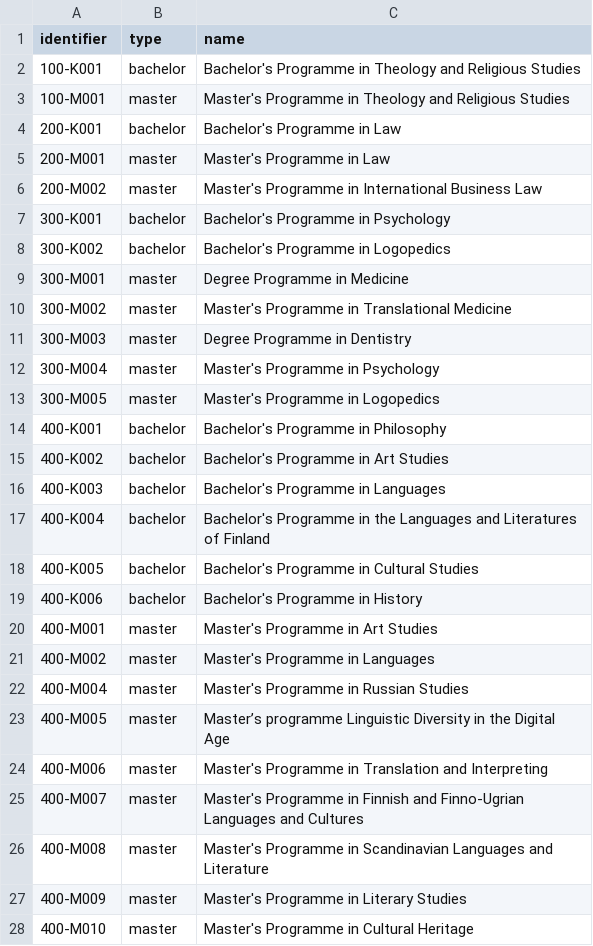
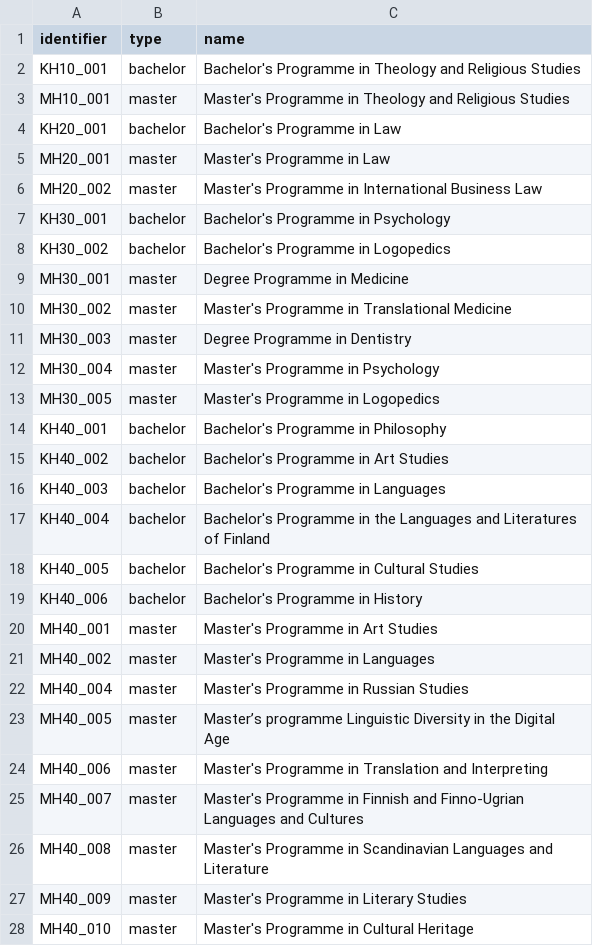
Before and after one commit to UH-StudentServices/student_guide, a CSV file: modules/uhsg_migrate/artifacts/degree_programmes.csv, drawn as a sheet; only a part is shown; the diff covers the shown part only.

```diff
--- a/modules/uhsg_migrate/artifacts/degree_programmes.csv
+++ b/modules/uhsg_migrate/artifacts/degree_programmes.csv
@@ -1,28 +1,28 @@
 identifier,type,name
-100-K001,bachelor,"Bachelor's Programme in Theology and Religious Studies"
-100-M001,master,"Master's Programme in Theology and Religious Studies"
-200-K001,bachelor,"Bachelor's Programme in Law"
-200-M001,master,"Master's Programme in Law"
-200-M002,master,"Master's Programme in International Business Law"
-300-K001,bachelor,"Bachelor's Programme in Psychology"
-300-K002,bachelor,"Bachelor's Programme in Logopedics"
-300-M001,master,"Degree Programme in Medicine"
-300-M002,master,"Master's Programme in Translational Medicine"
-300-M003,master,"Degree Programme in Dentistry"
-300-M004,master,"Master's Programme in Psychology"
-300-M005,master,"Master's Programme in Logopedics"
-400-K001,bachelor,"Bachelor's Programme in Philosophy"
-400-K002,bachelor,"Bachelor's Programme in Art Studies"
-400-K003,bachelor,"Bachelor's Programme in Languages"
-400-K004,bachelor,"Bachelor's Programme in the Languages and Literatures of Finland"
-400-K005,bachelor,"Bachelor's Programme in Cultural Studies"
-400-K006,bachelor,"Bachelor's Programme in History"
-400-M001,master,"Master's Programme in Art Studies"
-400-M002,master,"Master's Programme in Languages"
-400-M004,master,"Master's Programme in Russian Studies"
-400-M005,master,"Master’s programme Linguistic Diversity in the Digital Age"
-400-M006,master,"Master's Programme in Translation and Interpreting"
-400-M007,master,"Master's Programme in Finnish and Finno-Ugrian Languages and Cultures"
-400-M008,master,"Master's Programme in Scandinavian Languages and Literature"
-400-M009,master,"Master's Programme in Literary Studies"
-400-M010,master,"Master's Programme in Cultural Heritage"
+KH10_001,bachelor,"Bachelor's Programme in Theology and Religious Studies"
+MH10_001,master,"Master's Programme in Theology and Religious Studies"
+KH20_001,bachelor,"Bachelor's Programme in Law"
+MH20_001,master,"Master's Programme in Law"
+MH20_002,master,"Master's Programme in International Business Law"
+KH30_001,bachelor,"Bachelor's Programme in Psychology"
+KH30_002,bachelor,"Bachelor's Programme in Logopedics"
+MH30_001,master,"Degree Programme in Medicine"
+MH30_002,master,"Master's Programme in Translational Medicine"
+MH30_003,master,"Degree Programme in Dentistry"
+MH30_004,master,"Master's Programme in Psychology"
+MH30_005,master,"Master's Programme in Logopedics"
+KH40_001,bachelor,"Bachelor's Programme in Philosophy"
+KH40_002,bachelor,"Bachelor's Programme in Art Studies"
+KH40_003,bachelor,"Bachelor's Programme in Languages"
+KH40_004,bachelor,"Bachelor's Programme in the Languages and Literatures of Finland"
+KH40_005,bachelor,"Bachelor's Programme in Cultural Studies"
+KH40_006,bachelor,"Bachelor's Programme in History"
+MH40_001,master,"Master's Programme in Art Studies"
+MH40_002,master,"Master's Programme in Languages"
+MH40_004,master,"Master's Programme in Russian Studies"
+MH40_005,master,"Master’s programme Linguistic Diversity in the Digital Age"
+MH40_006,master,"Master's Programme in Translation and Interpreting"
+MH40_007,master,"Master's Programme in Finnish and Finno-Ugrian Languages and Cultures"
+MH40_008,master,"Master's Programme in Scandinavian Languages and Literature"
+MH40_009,master,"Master's Programme in Literary Studies"
+MH40_010,master,"Master's Programme in Cultural Heritage"
```
Also changed, not shown: 62 edited cells elsewhere in this file, modules/uhsg_migrate/artifacts/degree_programmes_translation.csv, 1 other file.
